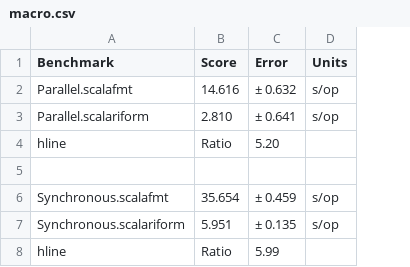
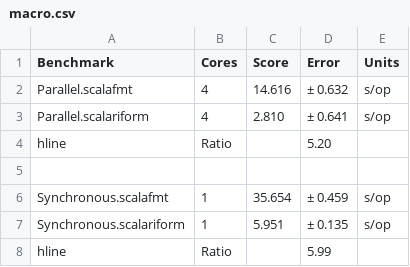
Before and after one commit to olafurpg/thesis, a CSV file: thesis/data/macro.csv, drawn as a sheet; addresses are those after the commit; the diff names each change by its address in the sheet, - before the commit and + after, or states it on an @@ line.

```diff
--- a/thesis/data/macro.csv
+++ b/thesis/data/macro.csv
+column B (Cores), rows 2-8: 4 | 4 | Ratio |  | 1 | 1 | Ratio
-C4 (Score): Ratio
+C4 (Score): (empty)
-C8 (Score): Ratio
+C8 (Score): (empty)
```
Also changed, not shown: 4 other files.
